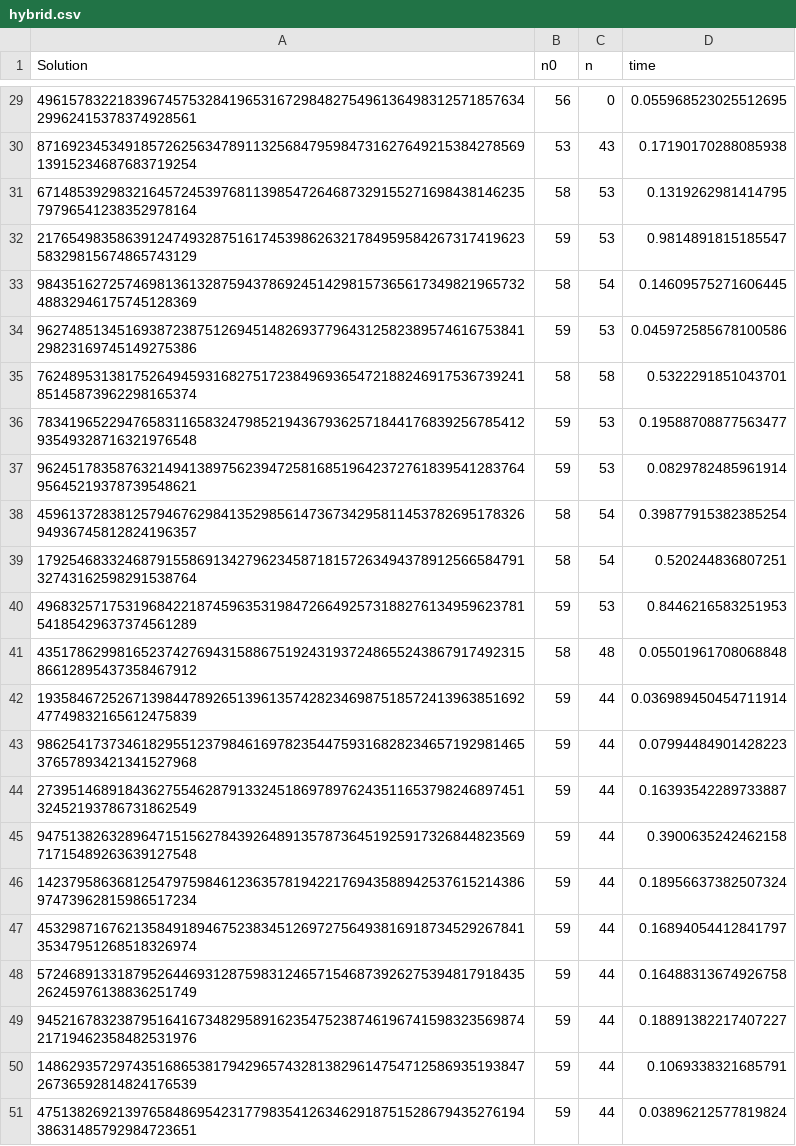
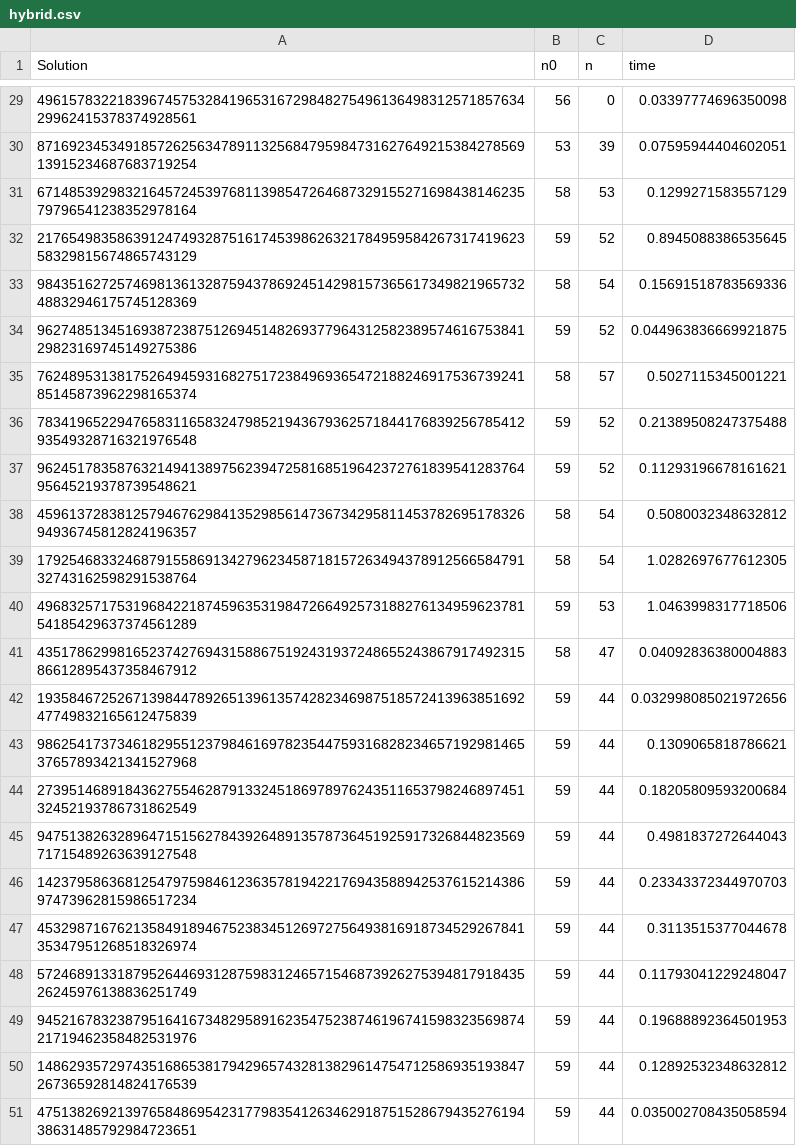
Before and after one commit to SkandarEverest/SK5002-RBL-Project, a CSV file: Program/sudoku_hybrid_alg/hybrid.csv, drawn as a sheet; only a part is shown, gaps mark what is left out; the diff covers the shown part only.

```diff
--- a/Program/sudoku_hybrid_alg/hybrid.csv
+++ b/Program/sudoku_hybrid_alg/hybrid.csv
@@ -29,23 +29,23 @@ Solution,n0,n,time
-496157832218396745753284196531672984827549613649831257185763429962415378374928561,56,0,0.055968523025512695
-871692345349185726256347891132568479598473162764921538427856913915234687683719254,53,43,0.17190170288085938
-671485392983216457245397681139854726468732915527169843814623579796541238352978164,58,53,0.1319262981414795
-217654983586391247493287516174539862632178495958426731741962358329815674865743129,59,53,0.9814891815185547
-984351627257469813613287594378692451429815736561734982196573248832946175745128369,58,54,0.14609575271606445
-962748513451693872387512694514826937796431258238957461675384129823169745149275386,59,53,0.045972585678100586
-762489531381752649459316827517238496936547218824691753673924185145873962298165374,58,58,0.5322291851043701
-783419652294765831165832479852194367936257184417683925678541293549328716321976548,59,53,0.19588708877563477
-962451783587632149413897562394725816851964237276183954128376495645219378739548621,59,53,0.0829782485961914
-459613728381257946762984135298561473673429581145378269517832694936745812824196357,58,54,0.39877915382385254
-179254683324687915586913427962345871815726349437891256658479132743162598291538764,58,54,0.520244836807251
-496832571753196842218745963531984726649257318827613495962378154185429637374561289,59,53,0.8446216583251953
-435178629981652374276943158867519243193724865524386791749231586612895437358467912,58,48,0.05501961708068848
-193584672526713984478926513961357428234698751857241396385169247749832165612475839,59,44,0.036989450454711914
-986254173734618295512379846169782354475931682823465719298146537657893421341527968,59,44,0.07994484901428223
-273951468918436275546287913324518697897624351165379824689745132452193786731862549,59,44,0.16393542289733887
-947513826328964715156278439264891357873645192591732684482356971715489263639127548,59,44,0.3900635242462158
-142379586368125479759846123635781942217694358894253761521438697473962815986517234,59,44,0.18956637382507324
-453298716762135849189467523834512697275649381691873452926784135347951268518326974,59,44,0.16894054412841797
-572468913318795264469312875983124657154687392627539481791843526245976138836251749,59,44,0.16488313674926758
-945216783238795164167348295891623547523874619674159832356987421719462358482531976,59,44,0.18891382217407227
-148629357297435168653817942965743281382961475471258693519384726736592814824176539,59,44,0.1069338321685791
-475138269213976584869542317798354126346291875152867943527619438631485792984723651,59,44,0.03896212577819824
+496157832218396745753284196531672984827549613649831257185763429962415378374928561,56,0,0.03397774696350098
+871692345349185726256347891132568479598473162764921538427856913915234687683719254,53,39,0.07595944404602051
+671485392983216457245397681139854726468732915527169843814623579796541238352978164,58,53,0.1299271583557129
+217654983586391247493287516174539862632178495958426731741962358329815674865743129,59,52,0.8945088386535645
+984351627257469813613287594378692451429815736561734982196573248832946175745128369,58,54,0.15691518783569336
+962748513451693872387512694514826937796431258238957461675384129823169745149275386,59,52,0.044963836669921875
+762489531381752649459316827517238496936547218824691753673924185145873962298165374,58,57,0.5027115345001221
+783419652294765831165832479852194367936257184417683925678541293549328716321976548,59,52,0.21389508247375488
+962451783587632149413897562394725816851964237276183954128376495645219378739548621,59,52,0.11293196678161621
+459613728381257946762984135298561473673429581145378269517832694936745812824196357,58,54,0.5080032348632812
+179254683324687915586913427962345871815726349437891256658479132743162598291538764,58,54,1.0282697677612305
+496832571753196842218745963531984726649257318827613495962378154185429637374561289,59,53,1.0463998317718506
+435178629981652374276943158867519243193724865524386791749231586612895437358467912,58,47,0.04092836380004883
+193584672526713984478926513961357428234698751857241396385169247749832165612475839,59,44,0.032998085021972656
+986254173734618295512379846169782354475931682823465719298146537657893421341527968,59,44,0.1309065818786621
+273951468918436275546287913324518697897624351165379824689745132452193786731862549,59,44,0.18205809593200684
+947513826328964715156278439264891357873645192591732684482356971715489263639127548,59,44,0.4981837272644043
+142379586368125479759846123635781942217694358894253761521438697473962815986517234,59,44,0.23343372344970703
+453298716762135849189467523834512697275649381691873452926784135347951268518326974,59,44,0.3113515377044678
+572468913318795264469312875983124657154687392627539481791843526245976138836251749,59,44,0.11793041229248047
+945216783238795164167348295891623547523874619674159832356987421719462358482531976,59,44,0.19688892364501953
+148629357297435168653817942965743281382961475471258693519384726736592814824176539,59,44,0.12892532348632812
+475138269213976584869542317798354126346291875152867943527619438631485792984723651,59,44,0.035002708435058594
```
Also changed, not shown: 1 added row, 1 removed row and 29 edited cells elsewhere in this file, Program/sudoku_hybrid_alg/backtracking.csv, Program/sudoku_hybrid_alg/sudoku_db_50.csv, 10 other files.
